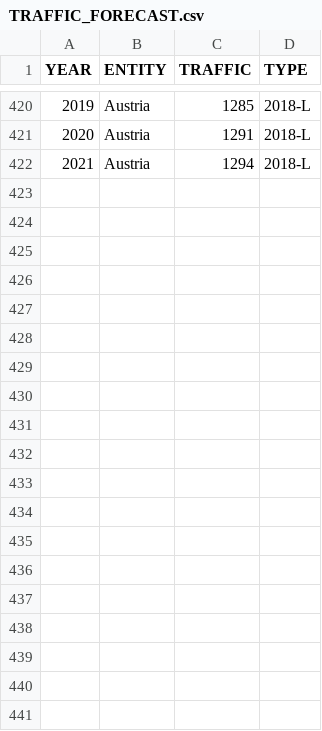
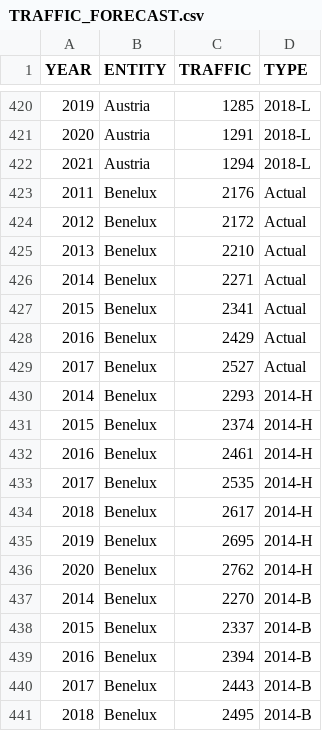
Before and after one commit to derryleng/IATA_Capacity_Study, a CSV file: data/TRAFFIC_FORECAST.csv, drawn as a sheet; only a part is shown, gaps mark what is left out; the diff covers the shown part only.

Commit message:
v3.7
Added Benelux traffic forecast.
Added delay category selection and additional toggles for Delas per Flight metrics.
Fixed layout issues.

```diff
--- a/data/TRAFFIC_FORECAST.csv
+++ b/data/TRAFFIC_FORECAST.csv
@@ -422 +422,20 @@
 2021,Austria,1294,2018-L
+2011,Benelux,2176,Actual
+2012,Benelux,2172,Actual
+2013,Benelux,2210,Actual
+2014,Benelux,2271,Actual
+2015,Benelux,2341,Actual
+2016,Benelux,2429,Actual
+2017,Benelux,2527,Actual
+2014,Benelux,2293,2014-H
+2015,Benelux,2374,2014-H
+2016,Benelux,2461,2014-H
+2017,Benelux,2535,2014-H
+2018,Benelux,2617,2014-H
+2019,Benelux,2695,2014-H
+2020,Benelux,2762,2014-H
+2014,Benelux,2270,2014-B
+2015,Benelux,2337,2014-B
+2016,Benelux,2394,2014-B
+2017,Benelux,2443,2014-B
+2018,Benelux,2495,2014-B
```
Also changed, not shown: 21 added rows elsewhere in this file, 6 other files.
